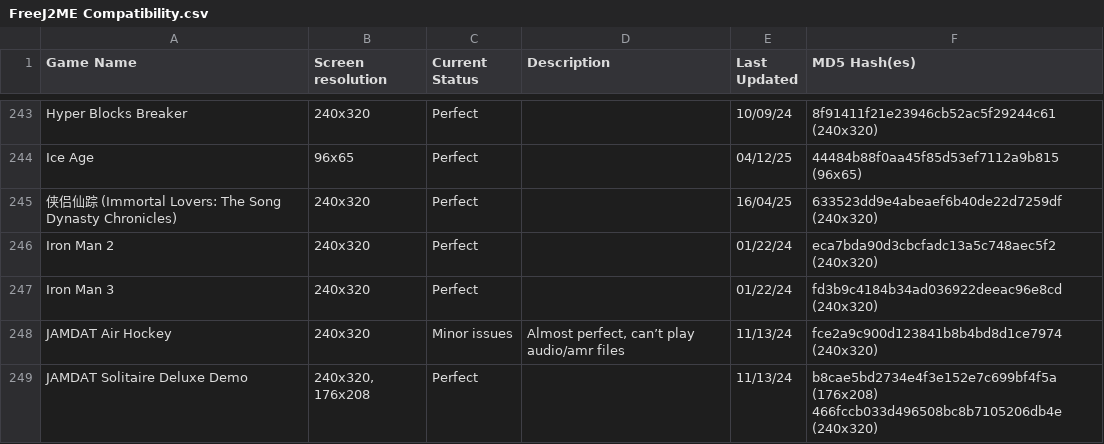
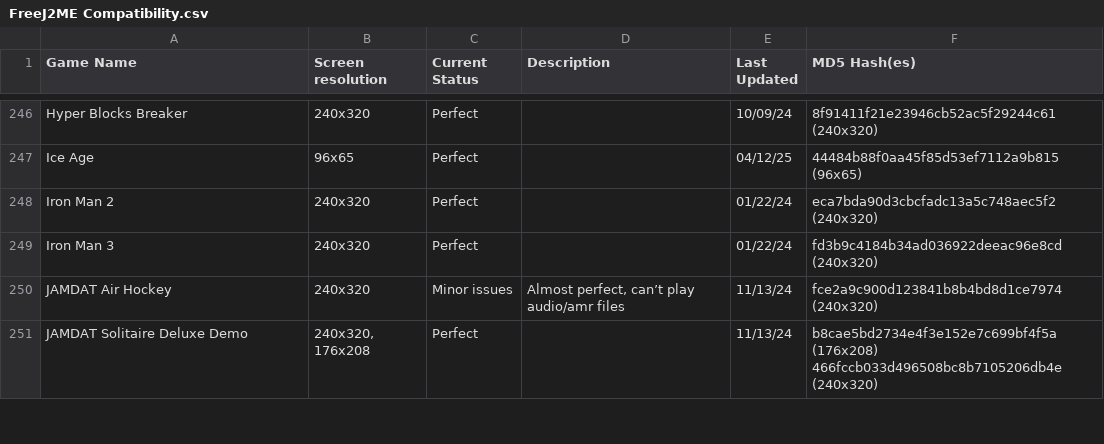
Before and after one commit to TASEmulators/freej2me-plus, a CSV file: docs/compat_data/FreeJ2ME Compatibility.csv, drawn as a sheet; only a part is shown, gaps mark what is left out; the diff covers the shown part only.

```diff
--- a/docs/compat_data/FreeJ2ME Compatibility.csv
+++ b/docs/compat_data/FreeJ2ME Compatibility.csv
@@ -244,3 +247,2 @@ Hyper Blocks Breaker|240x320|Perfect||10/09/24|8f91411f21e23946cb52ac5f29244c61
 Ice Age|96x65|Perfect||04/12/25|44484b88f0aa45f85d53ef7112a9b815 (96x65)
-侠侣仙踪 (Immortal Lovers: The Song Dynasty Chronicles)|240x320|Perfect||16/04/25|633523dd9e4abeaef6b40de22d7259df (240x320)
 Iron Man 2|240x320|Perfect||01/22/24|eca7bda90d3cbcfadc13a5c748aec5f2 (240x320)
```
Also changed, not shown: 5 added rows, 1 removed row, 1 moved row and 35 edited cells elsewhere in this file.
